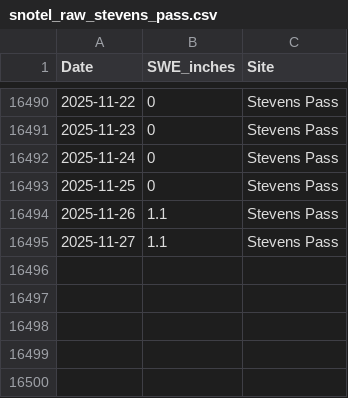
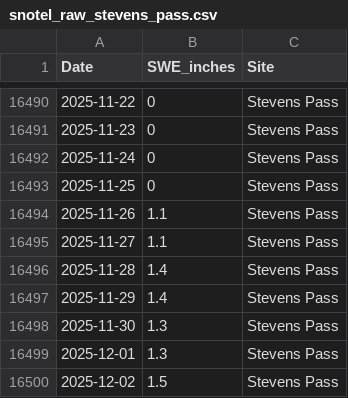
Before and after one commit to brianhigh/WA_Snowfall_Analysis_SWE_Antigravity_ClaudeSonnet-45, a CSV file: data/snotel_raw_stevens_pass.csv, drawn as a sheet; only a part is shown, gaps mark what is left out.

```diff
--- a/data/snotel_raw_stevens_pass.csv
+++ b/data/snotel_raw_stevens_pass.csv
@@ -16495 +16495,6 @@ Date,SWE_inches,Site
 2025-11-27,1.1,Stevens Pass
+2025-11-28,1.4,Stevens Pass
+2025-11-29,1.4,Stevens Pass
+2025-11-30,1.3,Stevens Pass
+2025-12-01,1.3,Stevens Pass
+2025-12-02,1.5,Stevens Pass
```
Also changed, not shown: data/monthly_summary.csv, data/percentage_difference.csv, 11 other files.
